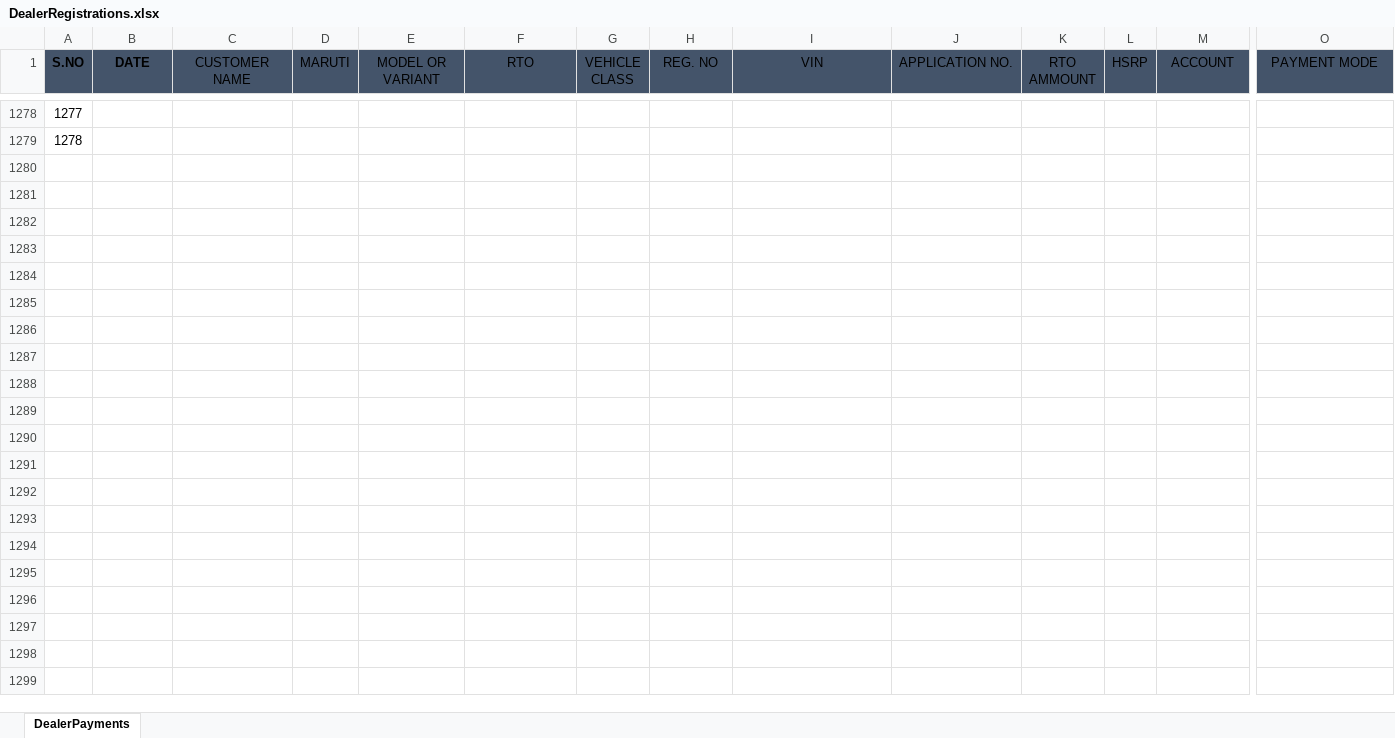
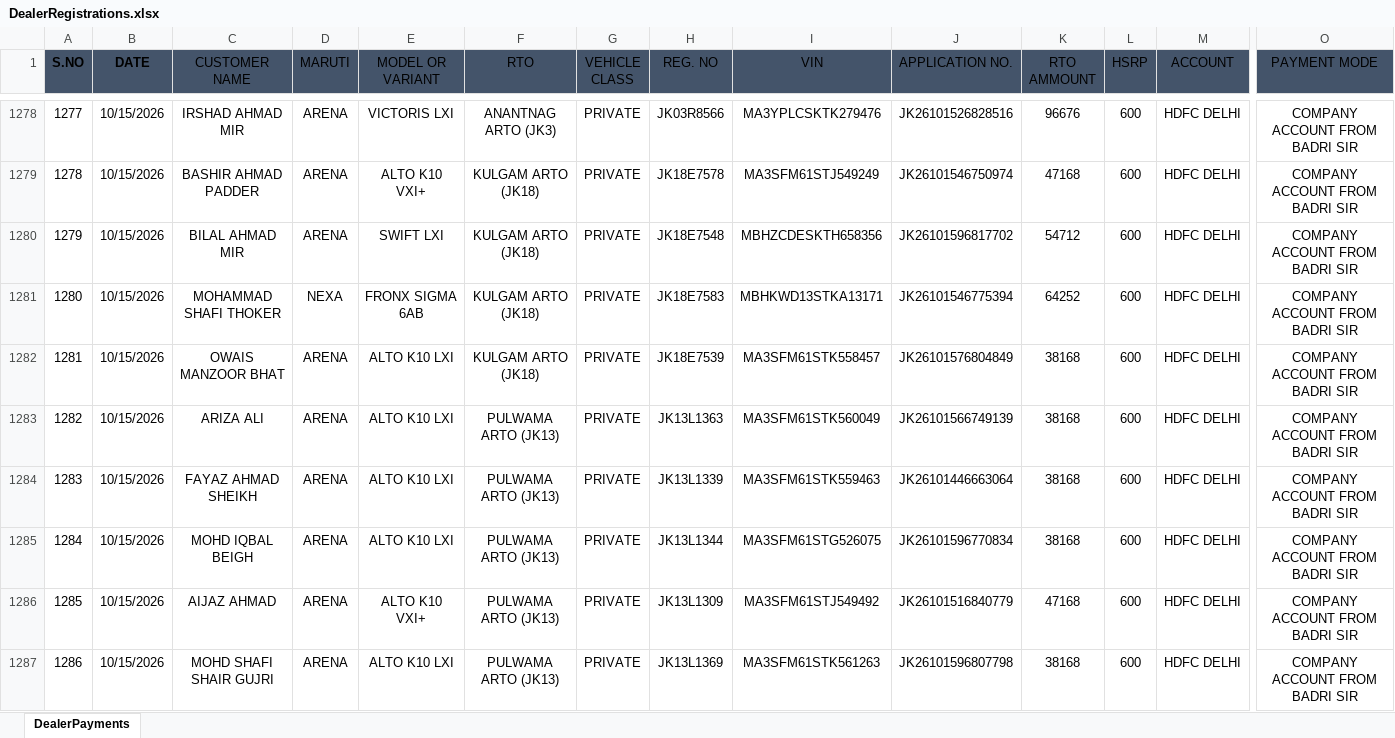
Before and after one commit to adilahmadsofi-ck/Documents, an Excel workbook: DealerRegistrations.xlsx, sheet DealerPayments, drawn as a sheet; only a part is shown, gaps mark what is left out; values as stored, in another font and other column widths than the file's, no borders; table styles not drawn; rows hold the shown columns only; the diff covers the shown part only; the diff names each change by its address in the sheet, - before the commit and + after, or states it on an @@ line.

Commit message:
up[date

```diff
--- a/DealerRegistrations.xlsx (sheet DealerPayments)
+++ b/DealerRegistrations.xlsx (sheet DealerPayments)
-B1278:B1279 (DATE): (empty)
+B1278:B1279 (DATE): 10/15/2026
-C1278 (CUSTOMER NAME): (empty)
+C1278 (CUSTOMER NAME): IRSHAD AHMAD MIR
-D1278:D1279 (MARUTI): (empty)
+D1278:D1279 (MARUTI): ARENA
-E1278 (MODEL OR VARIANT): (empty)
+E1278 (MODEL OR VARIANT): VICTORIS LXI
-F1278 (RTO): (empty)
+F1278 (RTO): ANANTNAG ARTO (JK3)
-G1278:G1279 (VEHICLE CLASS): (empty)
+G1278:G1279 (VEHICLE CLASS): PRIVATE
-H1278 (REG. NO): (empty)
+H1278 (REG. NO): JK03R8566
-I1278 (VIN): (empty)
+I1278 (VIN): MA3YPLCSKTK279476
-J1278 (APPLICATION NO.): (empty)
+J1278 (APPLICATION NO.): JK26101526828516
-K1278 (RTO AMMOUNT): (empty)
+K1278 (RTO AMMOUNT): 96676
-L1278:L1279 (HSRP): (empty)
+L1278:L1279 (HSRP): 600
-M1278:M1279 (ACCOUNT): (empty)
+M1278:M1279 (ACCOUNT): HDFC DELHI
-O1278:O1279 (PAYMENT MODE): (empty)
+O1278:O1279 (PAYMENT MODE): COMPANY ACCOUNT FROM BADRI SIR
-C1279 (CUSTOMER NAME): (empty)
+C1279 (CUSTOMER NAME): BASHIR AHMAD PADDER
-E1279 (MODEL OR VARIANT): (empty)
+E1279 (MODEL OR VARIANT): ALTO K10 VXI+
-F1279 (RTO): (empty)
+F1279 (RTO): KULGAM ARTO (JK18)
-H1279 (REG. NO): (empty)
+H1279 (REG. NO): JK18E7578
-I1279 (VIN): (empty)
+I1279 (VIN): MA3SFM61STJ549249
-J1279 (APPLICATION NO.): (empty)
+J1279 (APPLICATION NO.): JK26101546750974
-K1279 (RTO AMMOUNT): (empty)
+K1279 (RTO AMMOUNT): 47168
+row 1280: 1279 | 10/15/2026 | BILAL AHMAD MIR | ARENA | SWIFT LXI | KULGAM ARTO (JK18) | PRIVATE | JK18E7548 | MBHZCDESKTH658356 | JK26101596817702 | 54712 | 600 | HDFC DELHI | COMPANY ACCOUNT FROM BADRI SIR
+row 1281: 1280 | 10/15/2026 | MOHAMMAD SHAFI THOKER | NEXA | FRONX SIGMA 6AB | KULGAM ARTO (JK18) | PRIVATE | JK18E7583 | MBHKWD13STKA13171 | JK26101546775394 | 64252 | 600 | HDFC DELHI | COMPANY ACCOUNT FROM BADRI SIR
+row 1282: 1281 | 10/15/2026 | OWAIS MANZOOR BHAT | ARENA | ALTO K10 LXI | KULGAM ARTO (JK18) | PRIVATE | JK18E7539 | MA3SFM61STK558457 | JK26101576804849 | 38168 | 600 | HDFC DELHI | COMPANY ACCOUNT FROM BADRI SIR
+row 1283: 1282 | 10/15/2026 | ARIZA ALI | ARENA | ALTO K10 LXI | PULWAMA ARTO (JK13) | PRIVATE | JK13L1363 | MA3SFM61STK560049 | JK26101566749139 | 38168 | 600 | HDFC DELHI | COMPANY ACCOUNT FROM BADRI SIR
+row 1284: 1283 | 10/15/2026 | FAYAZ AHMAD SHEIKH | ARENA | ALTO K10 LXI | PULWAMA ARTO (JK13) | PRIVATE | JK13L1339 | MA3SFM61STK559463 | JK26101446663064 | 38168 | 600 | HDFC DELHI | COMPANY ACCOUNT FROM BADRI SIR
+row 1285: 1284 | 10/15/2026 | MOHD IQBAL BEIGH | ARENA | ALTO K10 LXI | PULWAMA ARTO (JK13) | PRIVATE | JK13L1344 | MA3SFM61STG526075 | JK26101596770834 | 38168 | 600 | HDFC DELHI | COMPANY ACCOUNT FROM BADRI SIR
+row 1286: 1285 | 10/15/2026 | AIJAZ AHMAD | ARENA | ALTO K10 VXI+ | PULWAMA ARTO (JK13) | PRIVATE | JK13L1309 | MA3SFM61STJ549492 | JK26101516840779 | 47168 | 600 | HDFC DELHI | COMPANY ACCOUNT FROM BADRI SIR
+row 1287: 1286 | 10/15/2026 | MOHD SHAFI SHAIR GUJRI | ARENA | ALTO K10 LXI | PULWAMA ARTO (JK13) | PRIVATE | JK13L1369 | MA3SFM61STK561263 | JK26101596807798 | 38168 | 600 | HDFC DELHI | COMPANY ACCOUNT FROM BADRI SIR
```
Also changed, not shown: 10 added rows and 49 edited cells elsewhere in this sheet, HSRP.xlsx, RTO AMOUNT CALCULATOR.xlsx, 2 other files.
